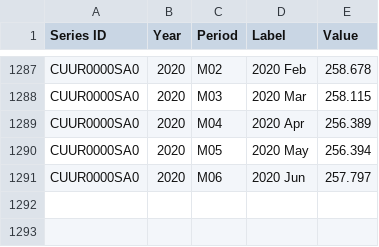
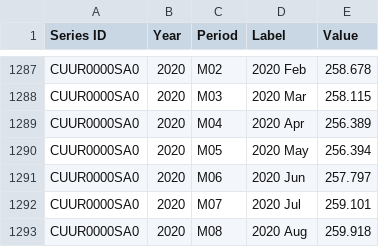
Before and after one commit to ILing82816/ds_oil_price_proj, a CSV file: data/CPI.csv, drawn as a sheet; only a part is shown, gaps mark what is left out.

```diff
--- a/data/CPI.csv
+++ b/data/CPI.csv
@@ -1291 +1291,3 @@ CUUR0000SA0,2020,M05,2020 May,256.394
 CUUR0000SA0,2020,M06,2020 Jun,257.797
+CUUR0000SA0,2020,M07,2020 Jul,259.101
+CUUR0000SA0,2020,M08,2020 Aug,259.918
```
Also changed, not shown: FlaskAPI/data_with_regressor.csv, data/BOGMBASEW.csv, 10 other files.
